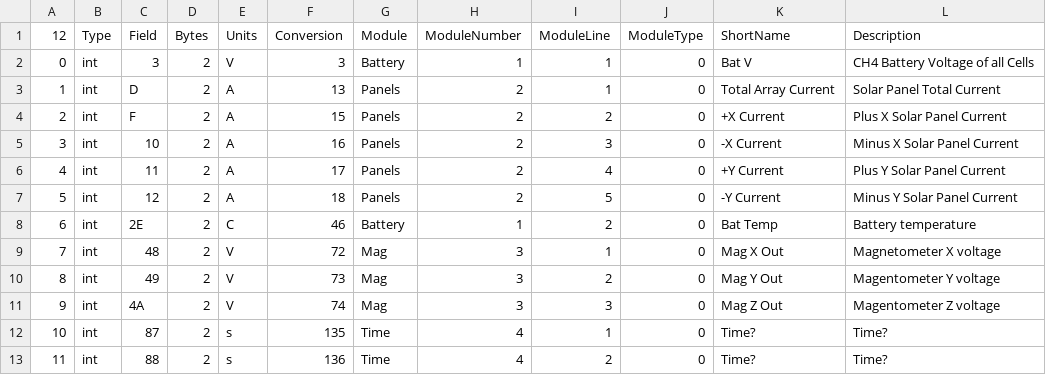
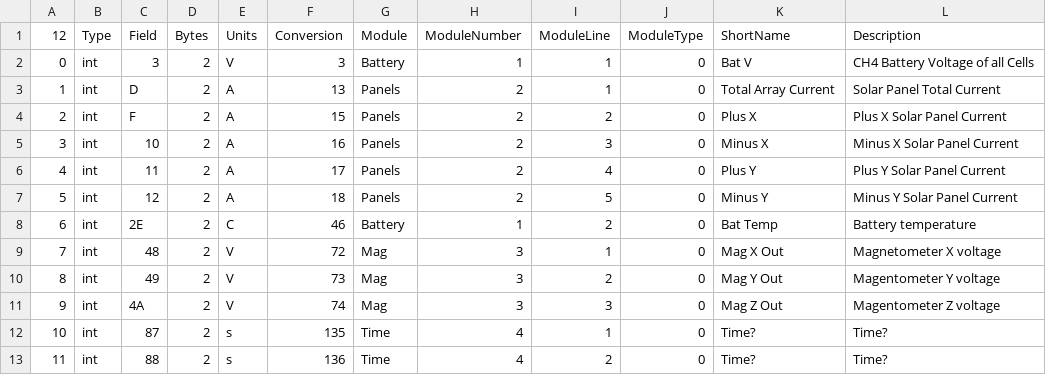
Before and after one commit to ac2cz/Falcon, a CSV file: spacecraft/WEformat.csv, drawn as a sheet.

```diff
--- a/spacecraft/WEformat.csv
+++ b/spacecraft/WEformat.csv
@@ -3,6 +3,6 @@
 1,int,D,2,A,13,Panels,2,1,0,Total Array Current,Solar Panel Total Current
-2,int,F,2,A,15,Panels,2,2,0,+X Current,Plus X  Solar Panel Current
-3,int,10,2,A,16,Panels,2,3,0,-X Current,Minus X  Solar Panel Current
-4,int,11,2,A,17,Panels,2,4,0,+Y Current,Plus Y  Solar Panel Current
-5,int,12,2,A,18,Panels,2,5,0,-Y Current,Minus Y  Solar Panel Current
+2,int,F,2,A,15,Panels,2,2,0,Plus X,Plus X  Solar Panel Current
+3,int,10,2,A,16,Panels,2,3,0,Minus X,Minus X  Solar Panel Current
+4,int,11,2,A,17,Panels,2,4,0,Plus Y,Plus Y  Solar Panel Current
+5,int,12,2,A,18,Panels,2,5,0,Minus Y,Minus Y  Solar Panel Current
 6,int,2E,2,C,46,Battery,1,2,0,Bat Temp,Battery  temperature
```
Also changed, not shown: 10 other files.
